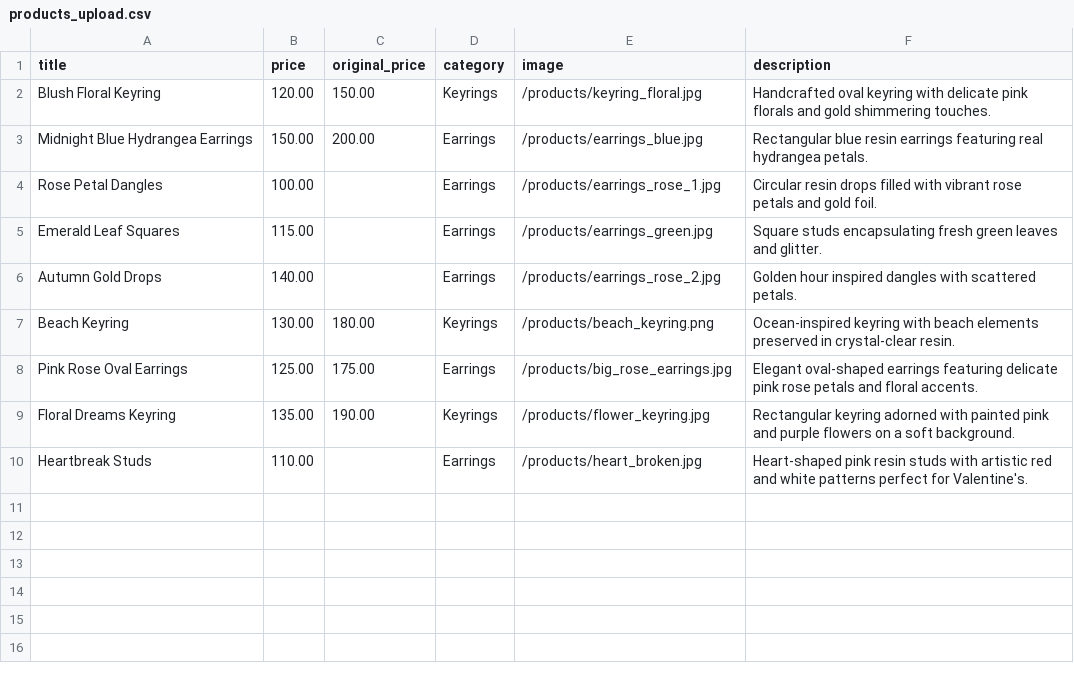
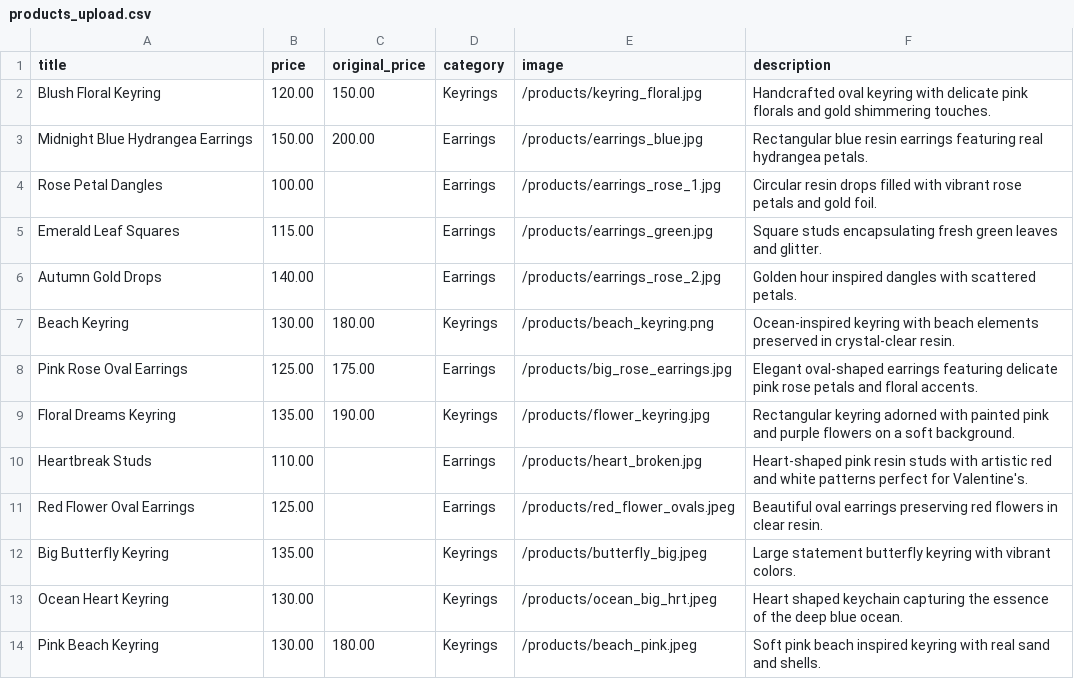
Before and after one commit to NikhitaB15/resin_keyring_dreams, a CSV file: products_upload.csv, drawn as a sheet.

Commit message:
added_new_products

```diff
--- a/products_upload.csv
+++ b/products_upload.csv
@@ -10 +10,5 @@ Floral Dreams Keyring,135.00,190.00,Keyrings,/products/flower_keyring.jpg,Rectan
 Heartbreak Studs,110.00,,Earrings,/products/heart_broken.jpg,Heart-shaped pink resin studs with artistic red and white patterns perfect for Valentine's.
+Red Flower Oval Earrings,125.00,,Earrings,/products/red_flower_ovals.jpeg,Beautiful oval earrings preserving red flowers in clear resin.
+Big Butterfly Keyring,135.00,,Keyrings,/products/butterfly_big.jpeg,Large statement butterfly keyring with vibrant colors.
+Ocean Heart Keyring,130.00,,Keyrings,/products/ocean_big_hrt.jpeg,Heart shaped keychain capturing the essence of the deep blue ocean.
+Pink Beach Keyring,130.00,180.00,Keyrings,/products/beach_pink.jpeg,Soft pink beach inspired keyring with real sand and shells.
```
Also changed, not shown: 5 other files.
